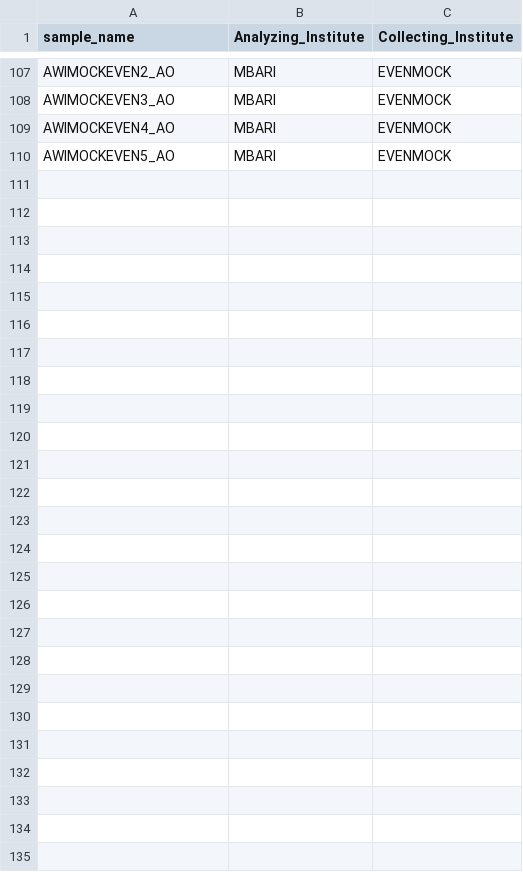
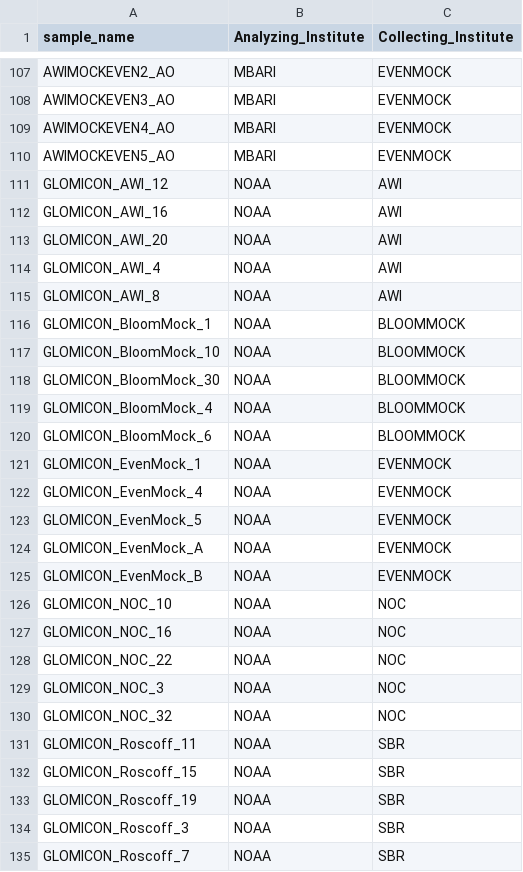
Before and after one commit to GLOMICON/intercomparison, a CSV file: Merged_Datasets/data/GLOMICON_meta_merged.csv, drawn as a sheet; only a part is shown, gaps mark what is left out.

```diff
--- a/Merged_Datasets/data/GLOMICON_meta_merged.csv
+++ b/Merged_Datasets/data/GLOMICON_meta_merged.csv
@@ -110 +110,26 @@ AWIMOCKEVEN4_AO,MBARI,EVENMOCK
 AWIMOCKEVEN5_AO,MBARI,EVENMOCK
+GLOMICON_AWI_12,NOAA,AWI
+GLOMICON_AWI_16,NOAA,AWI
+GLOMICON_AWI_20,NOAA,AWI
+GLOMICON_AWI_4,NOAA,AWI
+GLOMICON_AWI_8,NOAA,AWI
+GLOMICON_BloomMock_1,NOAA,BLOOMMOCK
+GLOMICON_BloomMock_10,NOAA,BLOOMMOCK
+GLOMICON_BloomMock_30,NOAA,BLOOMMOCK
+GLOMICON_BloomMock_4,NOAA,BLOOMMOCK
+GLOMICON_BloomMock_6,NOAA,BLOOMMOCK
+GLOMICON_EvenMock_1,NOAA,EVENMOCK
+GLOMICON_EvenMock_4,NOAA,EVENMOCK
+GLOMICON_EvenMock_5,NOAA,EVENMOCK
+GLOMICON_EvenMock_A,NOAA,EVENMOCK
+GLOMICON_EvenMock_B,NOAA,EVENMOCK
+GLOMICON_NOC_10,NOAA,NOC
+GLOMICON_NOC_16,NOAA,NOC
+GLOMICON_NOC_22,NOAA,NOC
+GLOMICON_NOC_3,NOAA,NOC
+GLOMICON_NOC_32,NOAA,NOC
+GLOMICON_Roscoff_11,NOAA,SBR
+GLOMICON_Roscoff_15,NOAA,SBR
+GLOMICON_Roscoff_19,NOAA,SBR
+GLOMICON_Roscoff_3,NOAA,SBR
+GLOMICON_Roscoff_7,NOAA,SBR
```
Also changed, not shown: Merged_Datasets/RPCA/AWI/AWI_loadings.csv, Merged_Datasets/RPCA/AWI/Qiime2_asv.tsv, 46 other files.
